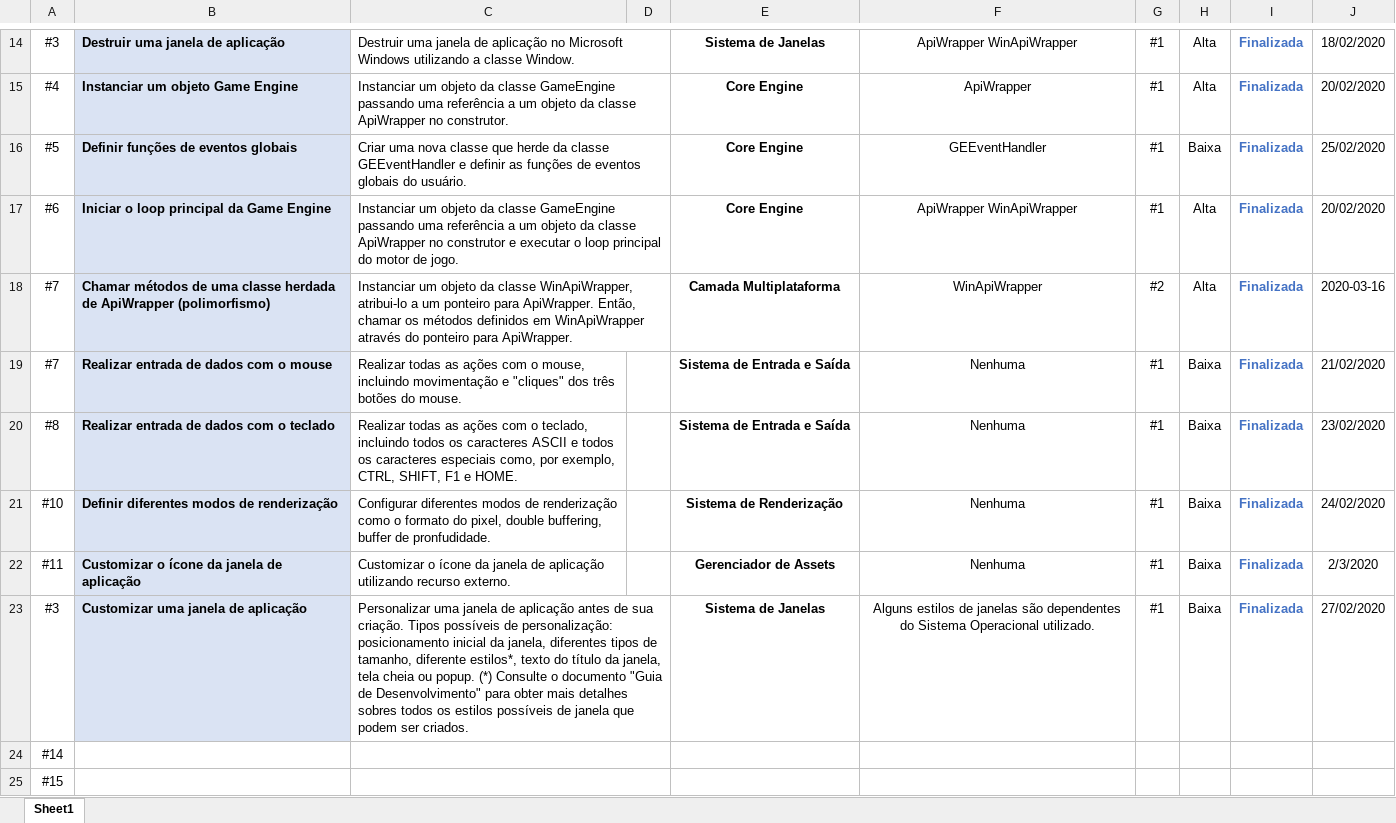
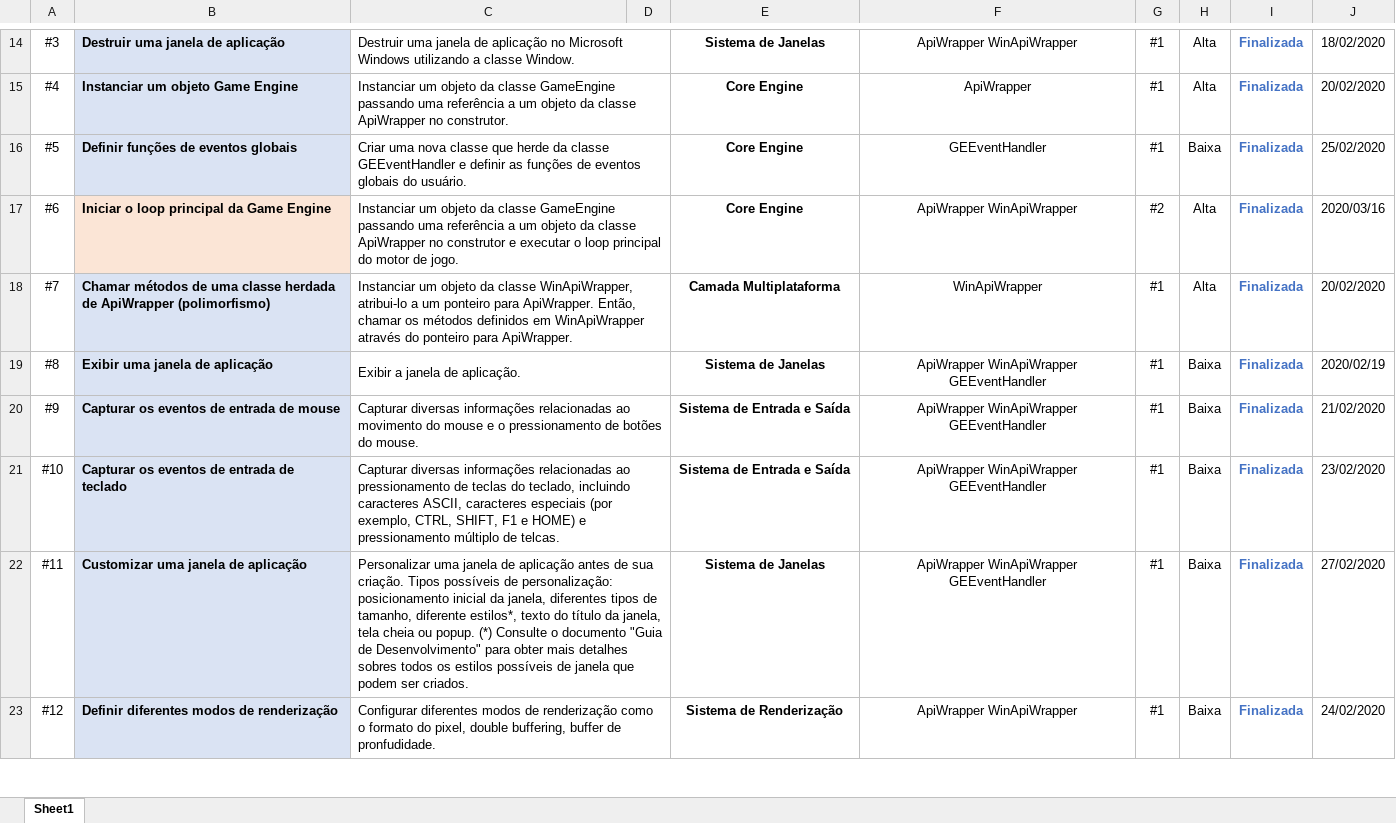
Before and after one commit to Keshizin/tcc-bpmge, an Excel workbook: docs/Lista de Requisitos.xlsx, sheet Sheet1, drawn as a sheet; only a part is shown, gaps mark what is left out; values as stored, in another font and other column widths than the file's, no borders; removed rows and columns are numbered as before the commit, all else as after; the diff covers the shown part only; the diff names each change by its address in the sheet, - before the commit and + after, or states it on an @@ line.

Commit message:
Atualização dos documentos para Sprint #2

```diff
--- a/docs/Lista de Requisitos.xlsx (sheet Sheet1)
+++ b/docs/Lista de Requisitos.xlsx (sheet Sheet1)
-B17 fill: #DAE3F3
+B17 fill: #FBE5D6
-G17: #1
+G17: #2
-J17: 20/02/2020
+J17: 2020/03/16
-G18: #2
+G18: #1
-J18: 2020-03-16
+J18: 20/02/2020
-row 19: #7 | Realizar entrada de dados com o mouse | Realizar todas as ações com o mouse, incluindo movimentação e "cliques" dos três botões do mouse. |  | Sistema de Entrada e Saída | Nenhuma | #1 | Baixa | Finalizada | 21/02/2020
-B19: Realizar entrada de dados com o teclado
+B19: Exibir uma janela de aplicação
-C19: Realizar todas as ações com o teclado, incluindo todos os caracteres ASCII e todos os caracteres especiais como, por exemplo, CTRL, SHIFT, F1 e HOME.
+C19: Exibir a janela de aplicação.
+C19:D19 merged
-E19: Sistema de Entrada e Saída
+E19: Sistema de Janelas
-F19: Nenhuma
+F19: ApiWrapper WinApiWrapper GEEventHandler
-J19: 23/02/2020
+J19: 2020/02/19
+row 20: #9 | Capturar os eventos de entrada de mouse | Capturar diversas informações relacionadas ao movimento do mouse e o pressionamento de botões do mouse. |  | Sistema de Entrada e Saída | ApiWrapper WinApiWrapper GEEventHandler | #1 | Baixa | Finalizada | 21/02/2020
-B21: Definir diferentes modos de renderização
+B21: Capturar os eventos de entrada de teclado
-C21: Configurar diferentes modos de renderização como o formato do pixel, double buffering, buffer de pronfudidade.
+C21: Capturar diversas informações relacionadas ao pressionamento de teclas do teclado, incluindo caracteres ASCII, caracteres especiais (por exemplo, CTRL, SHIFT, F1 e HOME) e pressionamento múltiplo de telcas.
+C21:D21 merged
-E21: Sistema de Renderização
+E21: Sistema de Entrada e Saída
-F21:F22: Nenhuma
+F21:F22: ApiWrapper WinApiWrapper GEEventHandler
-J21: 24/02/2020
+J21: 23/02/2020
-B22: Customizar o ícone da janela de aplicação
+B22: Customizar uma janela de aplicação
-C22: Customizar o ícone da janela de aplicação utilizando recurso externo.
+C22: Personalizar uma janela de aplicação antes de sua criação. Tipos possíveis de personalização: posicionamento inicial da janela, diferentes tipos de tamanho, diferente estilos*, texto do título da janela, tela cheia ou popup. (*) Consulte o documento "Guia de Desenvolvimento" para obter mais detalhes sobres todos os estilos possíveis de janela que podem ser criados.
+C22:D22 merged
-E22: Gerenciador de Assets
+E22: Sistema de Janelas
-J22: 2/3/2020
+J22: 27/02/2020
-A23: #3
+A23: #12
-B23: Customizar uma janela de aplicação
+B23: Definir diferentes modos de renderização
-C23: Personalizar uma janela de aplicação antes de sua criação. Tipos possíveis de personalização: posicionamento inicial da janela, diferentes tipos de tamanho, diferente estilos*, texto do título da janela, tela cheia ou popup. (*) Consulte o documento "Guia de Desenvolvimento" para obter mais detalhes sobres todos os estilos possíveis de janela que podem ser criados.
+C23: Configurar diferentes modos de renderização como o formato do pixel, double buffering, buffer de pronfudidade.
-E23: Sistema de Janelas
+E23: Sistema de Renderização
-F23: Alguns estilos de janelas são dependentes do Sistema Operacional utilizado.
+F23: ApiWrapper WinApiWrapper
-J23: 27/02/2020
+J23: 24/02/2020
-row 24: #14
-row 25: #15
```
Also changed, not shown: 18 added rows and 5 removed rows elsewhere in this sheet, 2 other files.
